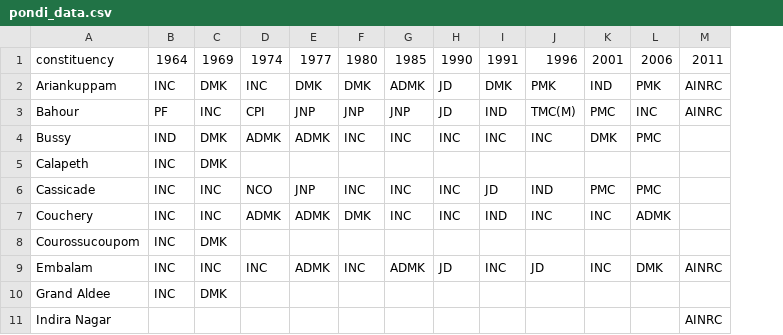
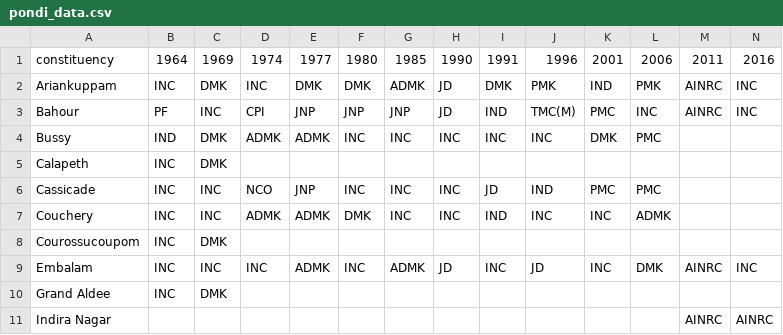
Before and after one commit to Data-Analytics/data-analytics.github.io, a CSV file: Election_Data/pondi_data.csv, drawn as a sheet; only a part is shown; the diff names each change by its address in the sheet, - before the commit and + after, or states it on an @@ line.

Commit message:
updated the data forpondi

```diff
--- a/Election_Data/pondi_data.csv
+++ b/Election_Data/pondi_data.csv
+column N, rows 1-11: 2016 | INC | INC |  |  |  |  |  | INC |  | AINRC
```
Also changed, not shown: Election_Data/sample_pondi.csv, 2 other files.
